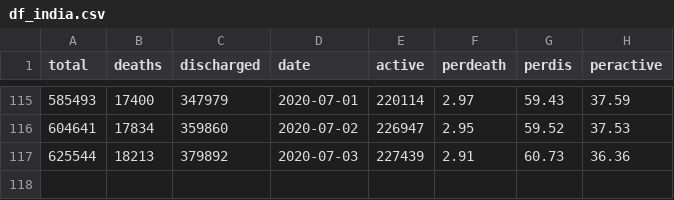
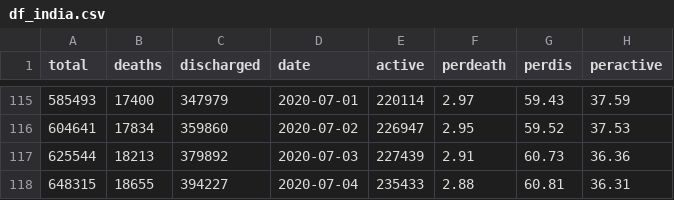
Before and after one commit to rutvikbaxi/Covid-Dashboard, a CSV file: df_india.csv, drawn as a sheet; only a part is shown, gaps mark what is left out.

```diff
--- a/df_india.csv
+++ b/df_india.csv
@@ -117 +117,2 @@ total,deaths,discharged,date,active,perdeath,perdis,peractive
 625544,18213,379892,2020-07-03,227439,2.91,60.73,36.36
+648315,18655,394227,2020-07-04,235433,2.88,60.81,36.31
```
Also changed, not shown: df_daily_statewise.csv, df_india_daily.csv, 3 other files.
